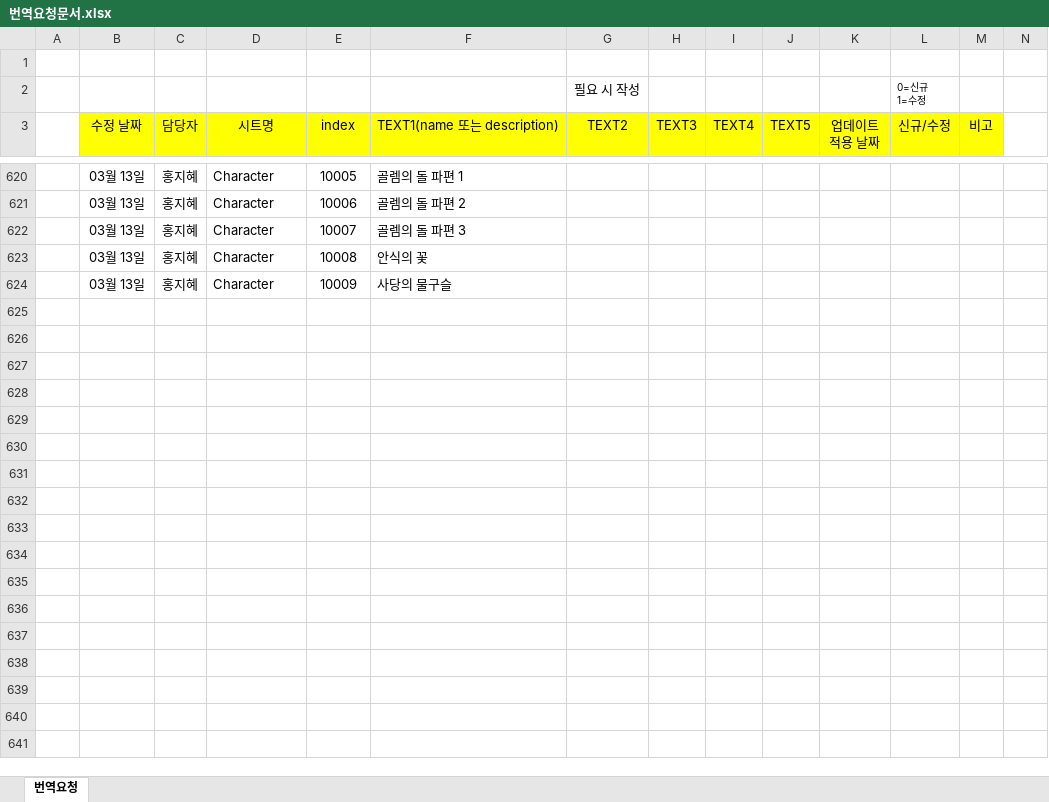
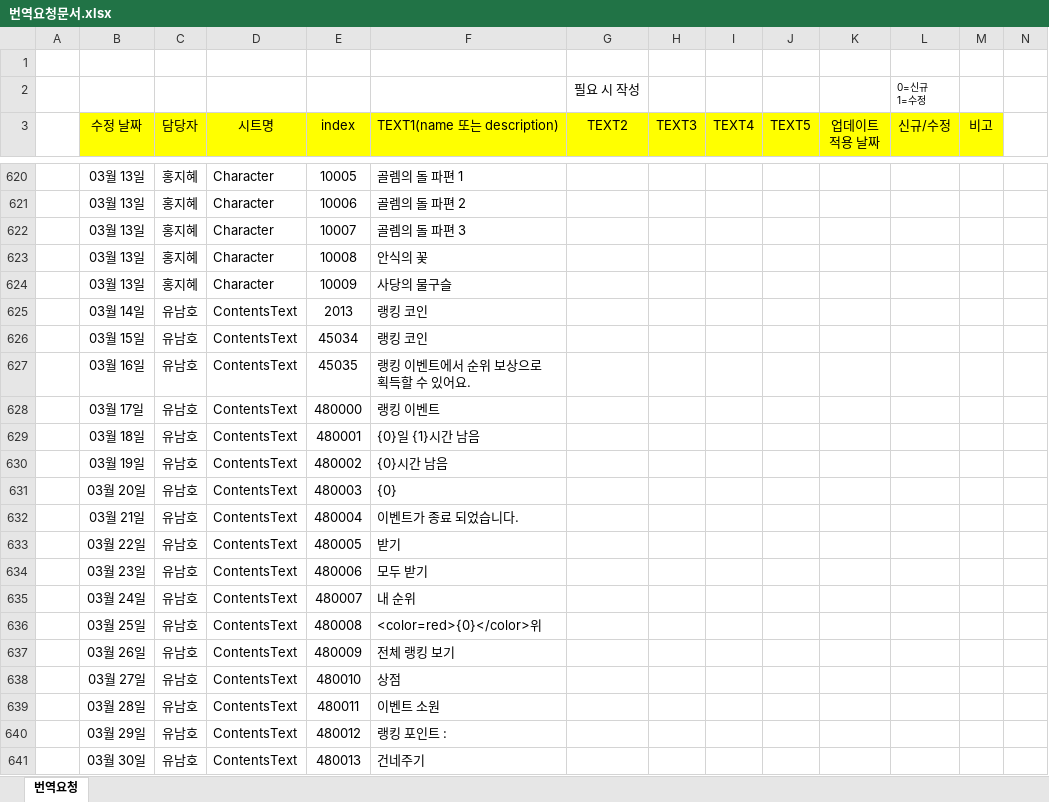
Before and after one commit to Handy-Communications-Co-Ltd/MI_GD, an Excel workbook: Data/번역요청문서.xlsx, sheet 번역요청, drawn as a sheet; only a part is shown, gaps mark what is left out; values as stored, in another font and other column widths than the file's, no borders; rows hold the shown columns only; the diff covers the shown part only; the diff names each change by its address in the sheet, - before the commit and + after, or states it on an @@ line.

```diff
--- a/Data/번역요청문서.xlsx (sheet 번역요청)
+++ b/Data/번역요청문서.xlsx (sheet 번역요청)
+row 625:  | 03월 14일 | 유남호 | ContentsText | 2013 | 랭킹 코인
+row 626:  | 03월 15일 | 유남호 | ContentsText | 45034 | 랭킹 코인
+row 627:  | 03월 16일 | 유남호 | ContentsText | 45035 | 랭킹 이벤트에서 순위 보상으로 획득할 수 있어요.
+row 628:  | 03월 17일 | 유남호 | ContentsText | 480000 | 랭킹 이벤트
+row 629:  | 03월 18일 | 유남호 | ContentsText | 480001 | {0}일 {1}시간 남음
+row 630:  | 03월 19일 | 유남호 | ContentsText | 480002 | {0}시간 남음
+row 631:  | 03월 20일 | 유남호 | ContentsText | 480003 | {0}
+row 632:  | 03월 21일 | 유남호 | ContentsText | 480004 | 이벤트가 종료 되었습니다.
+row 633:  | 03월 22일 | 유남호 | ContentsText | 480005 | 받기
+row 634:  | 03월 23일 | 유남호 | ContentsText | 480006 | 모두 받기
+row 635:  | 03월 24일 | 유남호 | ContentsText | 480007 | 내 순위
+row 636:  | 03월 25일 | 유남호 | ContentsText | 480008 | <color=red>{0}</color>위
+row 637:  | 03월 26일 | 유남호 | ContentsText | 480009 | 전체 랭킹 보기
+row 638:  | 03월 27일 | 유남호 | ContentsText | 480010 | 상점
+row 639:  | 03월 28일 | 유남호 | ContentsText | 480011 | 이벤트 소원
+row 640:  | 03월 29일 | 유남호 | ContentsText | 480012 | 랭킹 포인트 :
+row 641:  | 03월 30일 | 유남호 | ContentsText | 480013 | 건네주기
```
Also changed, not shown: 38 added rows elsewhere in this sheet, 9 other files.
